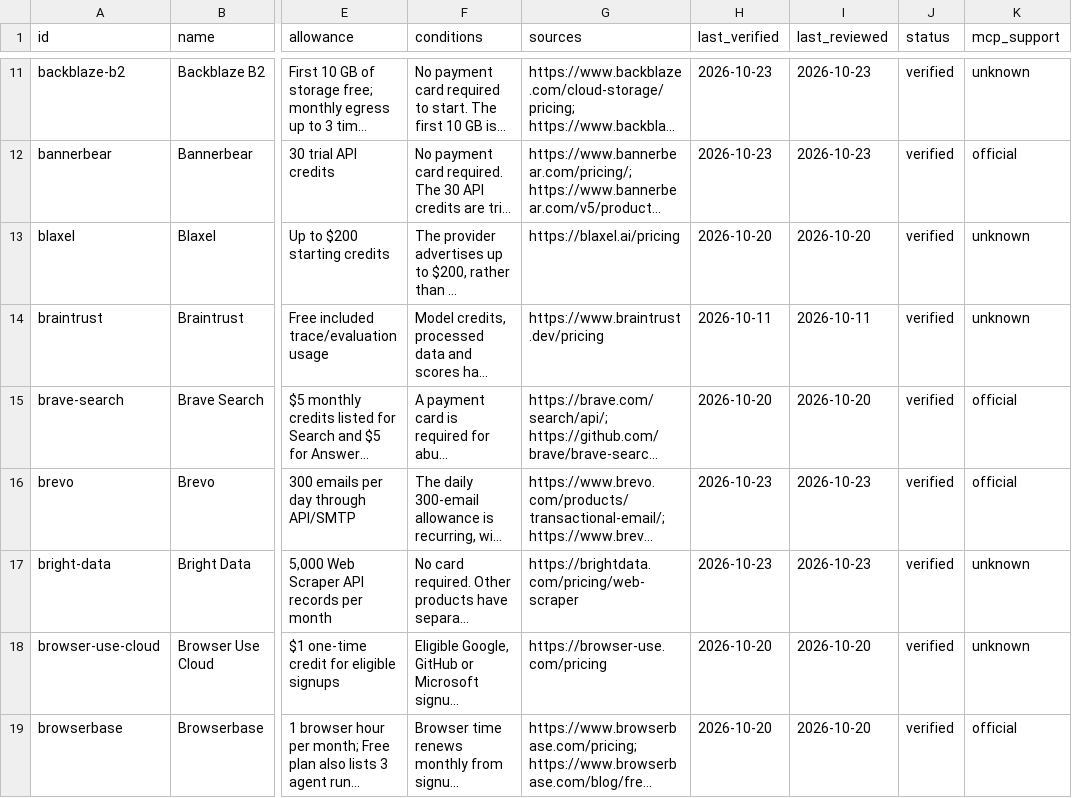
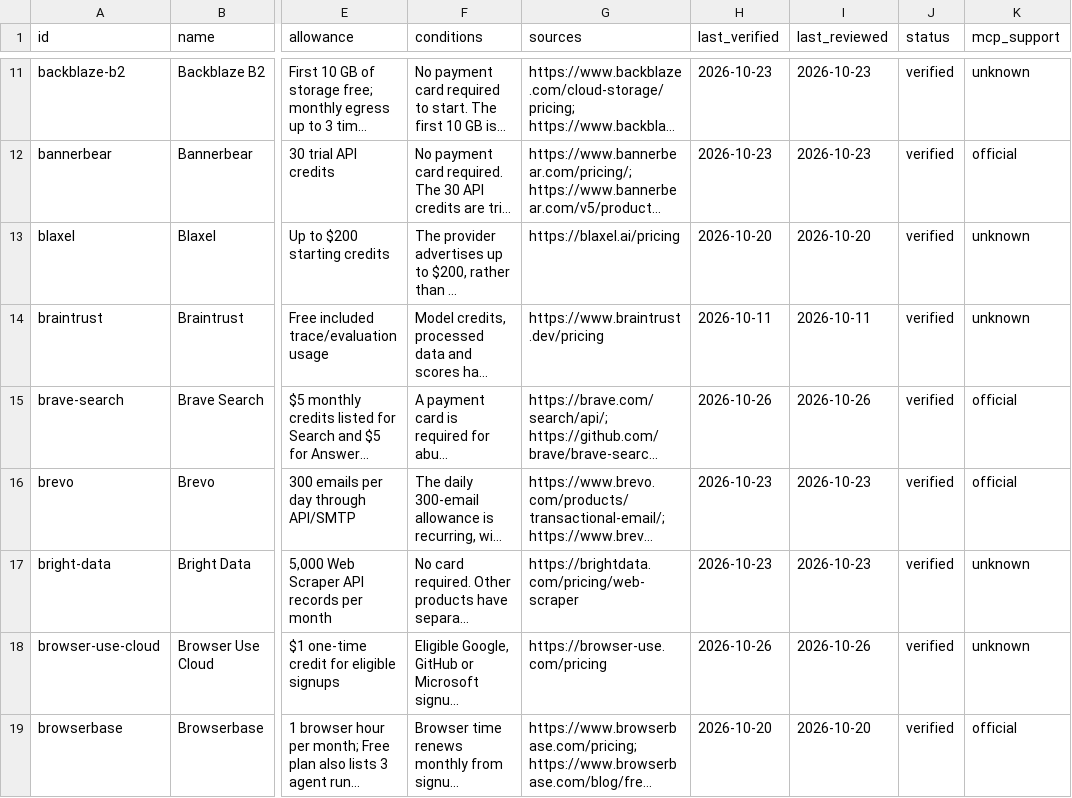
Before and after one commit to manishiitg/free-agent-tools, a CSV file: docs/catalog.csv, drawn as a sheet; only a part is shown, gaps mark what is left out; long unchanged cells end in …; the diff covers the shown part only; the diff names each change by its address in the sheet, - before the commit and + after, or states it on an @@ line.

Commit message:
PLAT-856 refresh verified offers and add Cloud Firestore

```diff
--- a/docs/catalog.csv
+++ b/docs/catalog.csv
-H15 (last_verified): 2026-10-20
+H15 (last_verified): 2026-10-26
-I15 (last_reviewed): 2026-10-20
+I15 (last_reviewed): 2026-10-26
-H18 (last_verified): 2026-10-20
+H18 (last_verified): 2026-10-26
-I18 (last_reviewed): 2026-10-20
+I18 (last_reviewed): 2026-10-26
```
Also changed, not shown: 1 added row and 75 edited cells elsewhere in this file, 4 other files.
